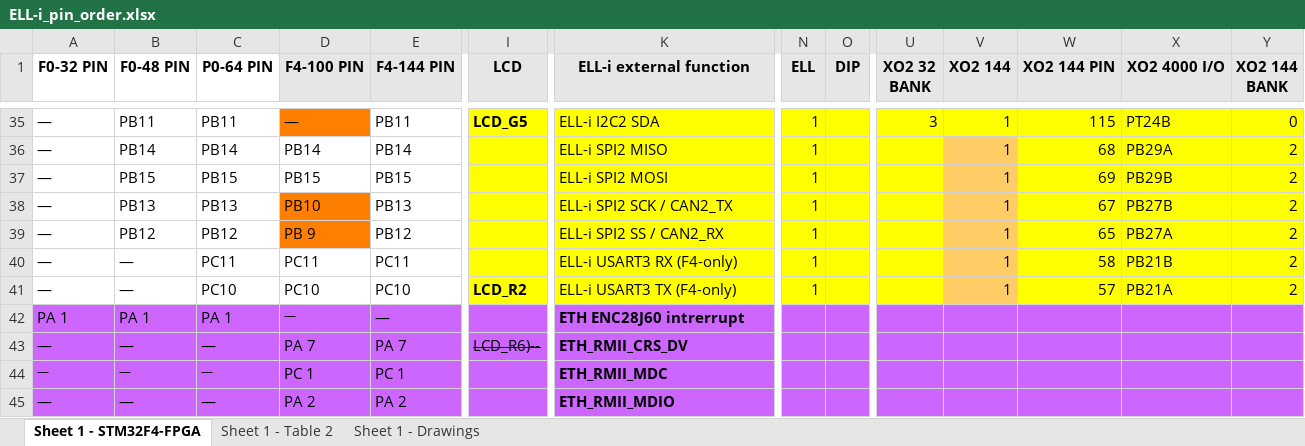
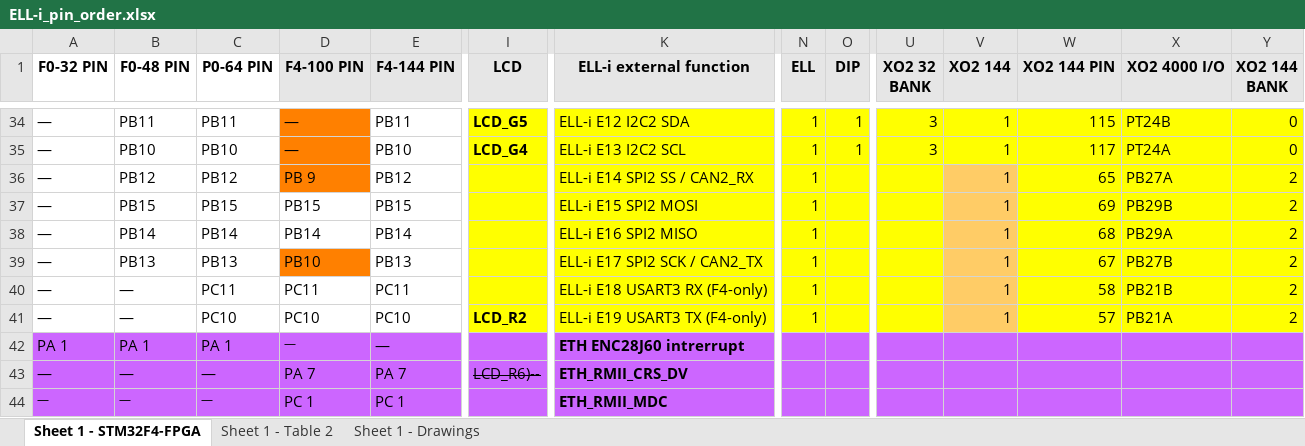
Before and after one commit to Ell-i/ELL-i-Eagle-Boards, an Excel workbook: PinOrder/ELL-i_pin_order.xlsx, sheet Sheet 1 - STM32F4-FPGA, drawn as a sheet; only a part is shown, gaps mark what is left out; the shorter side is filled out with more unchanged rows; values as stored, in another font and other column widths than the file's, no borders; removed rows and columns are numbered as before the commit, all else as after; rows hold the shown columns only; the diff covers the shown part only; the diff names each change by its address in the sheet, - before the commit and + after, or states it on an @@ line.

```diff
--- a/PinOrder/ELL-i_pin_order.xlsx (sheet Sheet 1 - STM32F4-FPGA)
+++ b/PinOrder/ELL-i_pin_order.xlsx (sheet Sheet 1 - STM32F4-FPGA)
-K34 (ELL-i external function): ELL-i I2C2 SDA
+K34 (ELL-i external function): ELL-i E12 I2C2 SDA
-O34 (DIP): (empty)
+O34 (DIP): 1
+row 35: — | PB10 | PB10 | — | PB10 | LCD_G4 | ELL-i E13 I2C2 SCL | 1 | 1 | 3 | 1 | 117 | PT24A | 0
-B36 (F0-48 PIN): PB14
+B36 (F0-48 PIN): PB12
-C36 (P0-64 PIN): PB14
+C36 (P0-64 PIN): PB12
-D36 (F4-100 PIN): PB14
+D36 (F4-100 PIN): PB 9
-D36 fill: none
+D36 fill: #FF8000
-E36 (F4-144 PIN): PB14
+E36 (F4-144 PIN): PB12
-K36 (ELL-i external function): ELL-i SPI2 MISO
+K36 (ELL-i external function): ELL-i E14 SPI2 SS / CAN2_RX
-W36 (XO2 144 PIN): 68
+W36 (XO2 144 PIN): 65
-X36 (XO2 4000 I/O): PB29A
+X36 (XO2 4000 I/O): PB27A
-K37 (ELL-i external function): ELL-i SPI2 MOSI
+K37 (ELL-i external function): ELL-i E15 SPI2 MOSI
+row 38: — | PB14 | PB14 | PB14 | PB14 |  | ELL-i E16 SPI2 MISO | 1 |  |  | 1 | 68 | PB29A | 2
-K39 (ELL-i external function): ELL-i SPI2 SCK / CAN2_TX
+K39 (ELL-i external function): ELL-i E17 SPI2 SCK / CAN2_TX
-row 39: — | PB12 | PB12 | PB 9 | PB12 |  | ELL-i SPI2 SS / CAN2_RX | 1 |  |  | 1 | 65 | PB27A | 2
-K40 (ELL-i external function): ELL-i USART3 RX (F4-only)
+K40 (ELL-i external function): ELL-i E18 USART3 RX (F4-only)
-K41 (ELL-i external function): ELL-i USART3 TX (F4-only)
+K41 (ELL-i external function): ELL-i E19 USART3 TX (F4-only)
```
Also changed, not shown: 3 added rows, 4 removed rows, 53 edited cells and cell formats elsewhere in this sheet, sheet Sheet 1 - Table 2, charts or pictures, 5 other files.
